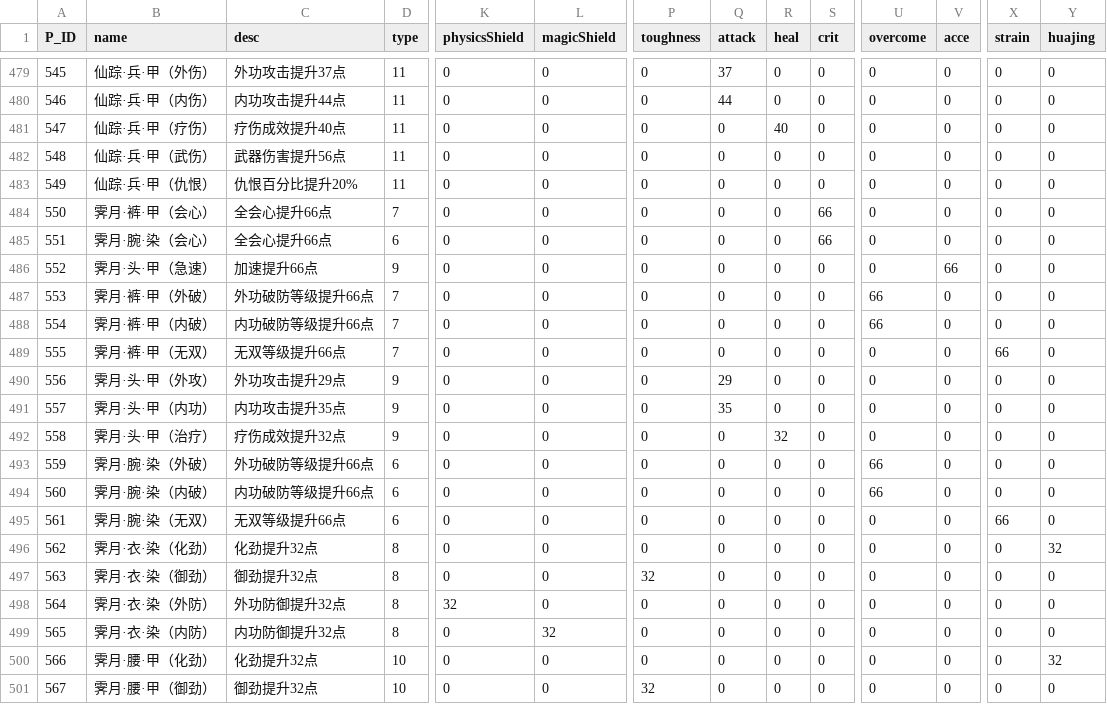
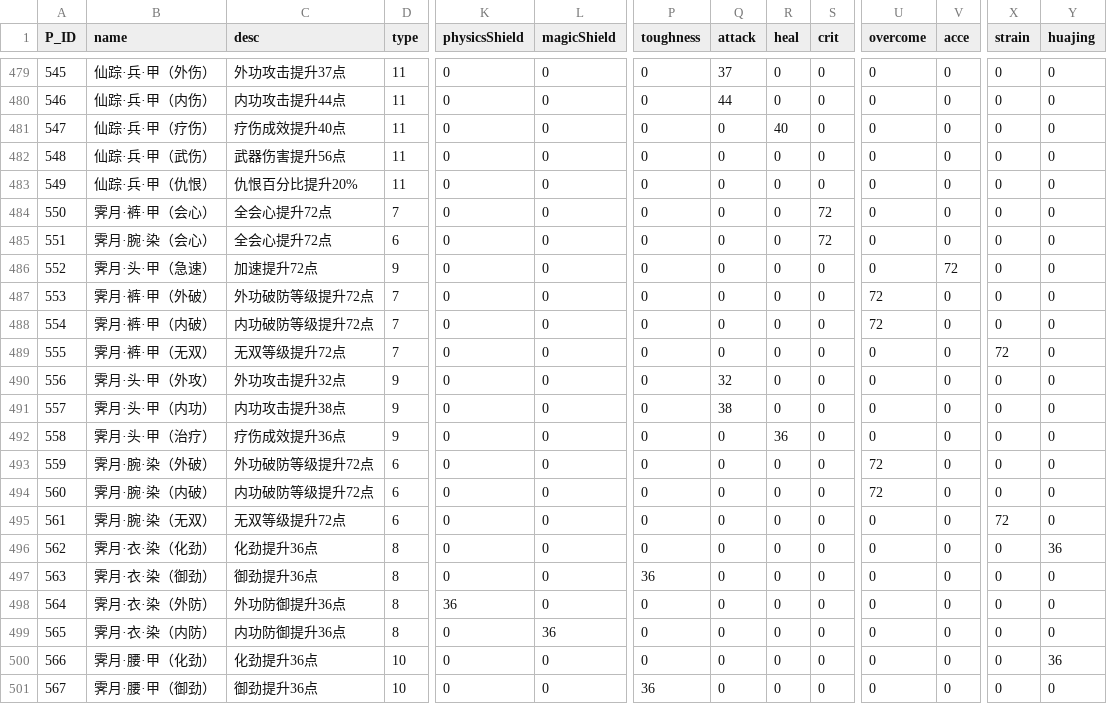
Before and after one commit to j3pz/j3pz-data-processor, a CSV file: output/enhance.csv, drawn as a sheet; only a part is shown, gaps mark what is left out; the diff covers the shown part only; the diff names each change by its address in the sheet, - before the commit and + after, or states it on an @@ line.

```diff
--- a/output/enhance.csv
+++ b/output/enhance.csv
-C484:C485 (desc): 全会心提升66点
+C484:C485 (desc): 全会心提升72点
-S484:S485 (crit): 66
+S484:S485 (crit): 72
-C486 (desc): 加速提升66点
+C486 (desc): 加速提升72点
-V486 (acce): 66
+V486 (acce): 72
-C487 (desc): 外功破防等级提升66点
+C487 (desc): 外功破防等级提升72点
-U487:U488 (overcome): 66
+U487:U488 (overcome): 72
-C488 (desc): 内功破防等级提升66点
+C488 (desc): 内功破防等级提升72点
-C489 (desc): 无双等级提升66点
+C489 (desc): 无双等级提升72点
-X489 (strain): 66
+X489 (strain): 72
-C490 (desc): 外功攻击提升29点
+C490 (desc): 外功攻击提升32点
-Q490 (attack): 29
+Q490 (attack): 32
-C491 (desc): 内功攻击提升35点
+C491 (desc): 内功攻击提升38点
-Q491 (attack): 35
+Q491 (attack): 38
-C492 (desc): 疗伤成效提升32点
+C492 (desc): 疗伤成效提升36点
-R492 (heal): 32
+R492 (heal): 36
-C493 (desc): 外功破防等级提升66点
+C493 (desc): 外功破防等级提升72点
-U493:U494 (overcome): 66
+U493:U494 (overcome): 72
-C494 (desc): 内功破防等级提升66点
+C494 (desc): 内功破防等级提升72点
-C495 (desc): 无双等级提升66点
+C495 (desc): 无双等级提升72点
-X495 (strain): 66
+X495 (strain): 72
-C496 (desc): 化劲提升32点
+C496 (desc): 化劲提升36点
-Y496 (huajing): 32
+Y496 (huajing): 36
-C497 (desc): 御劲提升32点
+C497 (desc): 御劲提升36点
-P497 (toughness): 32
+P497 (toughness): 36
-C498 (desc): 外功防御提升32点
+C498 (desc): 外功防御提升36点
-K498 (physicsShield): 32
+K498 (physicsShield): 36
-C499 (desc): 内功防御提升32点
+C499 (desc): 内功防御提升36点
-L499 (magicShield): 32
+L499 (magicShield): 36
-C500 (desc): 化劲提升32点
+C500 (desc): 化劲提升36点
-Y500 (huajing): 32
+Y500 (huajing): 36
-C501 (desc): 御劲提升32点
+C501 (desc): 御劲提升36点
-P501 (toughness): 32
+P501 (toughness): 36
```
Also changed, not shown: 20 edited cells elsewhere in this file, output/qixue.csv, output/texiao.csv, 19 other files.
